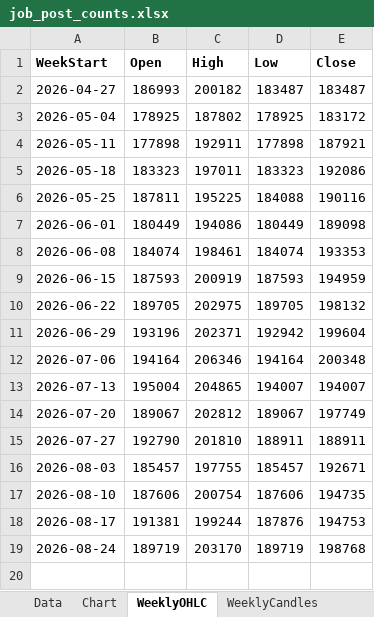
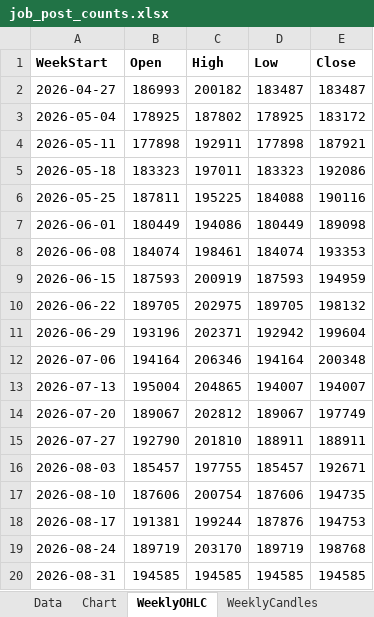
Before and after one commit to Ikboong/JobPostCounterCpp, an Excel workbook: data/job_post_counts.xlsx, sheet WeeklyOHLC, drawn as a sheet; values as stored, in another font and other column widths than the file's, no borders; the diff names each change by its address in the sheet, - before the commit and + after, or states it on an @@ line.

```diff
--- a/data/job_post_counts.xlsx (sheet WeeklyOHLC)
+++ b/data/job_post_counts.xlsx (sheet WeeklyOHLC)
+row 20: 2026-08-31 | 194585 | 194585 | 194585 | 194585
```
Also changed, not shown: sheet Data, charts or pictures, 1 other file.
